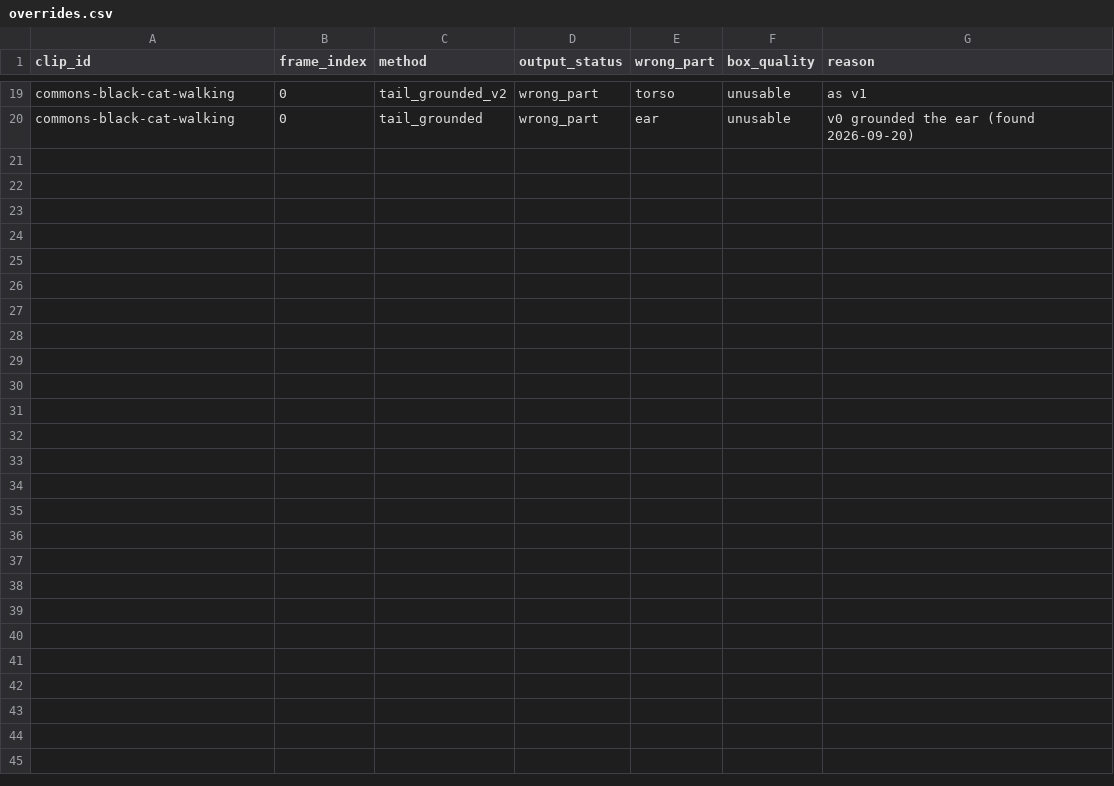
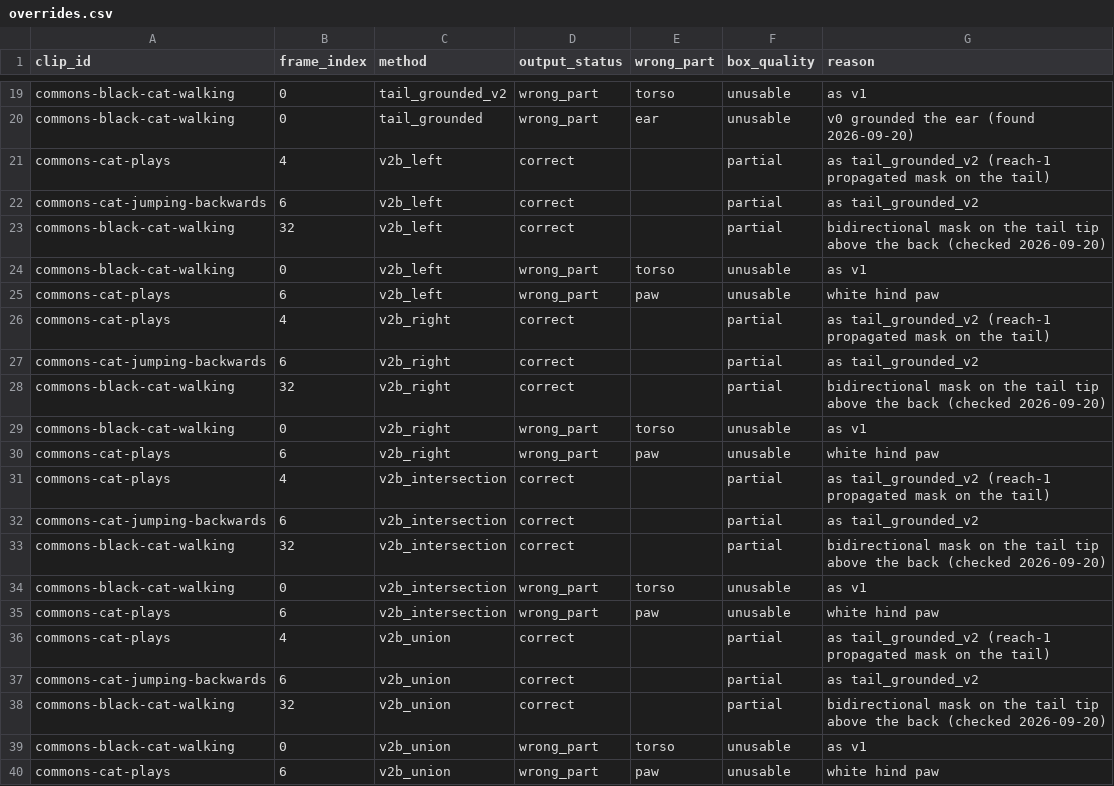
Before and after one commit to in-c0/cat-pose-benchmark, a CSV file: review/truth/methods/overrides.csv, drawn as a sheet; only a part is shown, gaps mark what is left out; the diff names each change by its address in the sheet, - before the commit and + after, or states it on an @@ line.

```diff
--- a/review/truth/methods/overrides.csv
+++ b/review/truth/methods/overrides.csv
+row 21: commons-cat-plays | 4 | v2b_left | correct |  | partial | as tail_grounded_v2 (reach-1 propagated mask on the tail)
+row 22: commons-cat-jumping-backwards | 6 | v2b_left | correct |  | partial | as tail_grounded_v2
+row 23: commons-black-cat-walking | 32 | v2b_left | correct |  | partial | bidirectional mask on the tail tip above the back (checked 2026-09-20)
+row 24: commons-black-cat-walking | 0 | v2b_left | wrong_part | torso | unusable | as v1
+row 25: commons-cat-plays | 6 | v2b_left | wrong_part | paw | unusable | white hind paw
+row 26: commons-cat-plays | 4 | v2b_right | correct |  | partial | as tail_grounded_v2 (reach-1 propagated mask on the tail)
+row 27: commons-cat-jumping-backwards | 6 | v2b_right | correct |  | partial | as tail_grounded_v2
+row 28: commons-black-cat-walking | 32 | v2b_right | correct |  | partial | bidirectional mask on the tail tip above the back (checked 2026-09-20)
+row 29: commons-black-cat-walking | 0 | v2b_right | wrong_part | torso | unusable | as v1
+row 30: commons-cat-plays | 6 | v2b_right | wrong_part | paw | unusable | white hind paw
+row 31: commons-cat-plays | 4 | v2b_intersection | correct |  | partial | as tail_grounded_v2 (reach-1 propagated mask on the tail)
+row 32: commons-cat-jumping-backwards | 6 | v2b_intersection | correct |  | partial | as tail_grounded_v2
+row 33: commons-black-cat-walking | 32 | v2b_intersection | correct |  | partial | bidirectional mask on the tail tip above the back (checked 2026-09-20)
+row 34: commons-black-cat-walking | 0 | v2b_intersection | wrong_part | torso | unusable | as v1
+row 35: commons-cat-plays | 6 | v2b_intersection | wrong_part | paw | unusable | white hind paw
+row 36: commons-cat-plays | 4 | v2b_union | correct |  | partial | as tail_grounded_v2 (reach-1 propagated mask on the tail)
+row 37: commons-cat-jumping-backwards | 6 | v2b_union | correct |  | partial | as tail_grounded_v2
+row 38: commons-black-cat-walking | 32 | v2b_union | correct |  | partial | bidirectional mask on the tail tip above the back (checked 2026-09-20)
+row 39: commons-black-cat-walking | 0 | v2b_union | wrong_part | torso | unusable | as v1
+row 40: commons-cat-plays | 6 | v2b_union | wrong_part | paw | unusable | white hind paw
```
Also changed, not shown: 1 other file.
